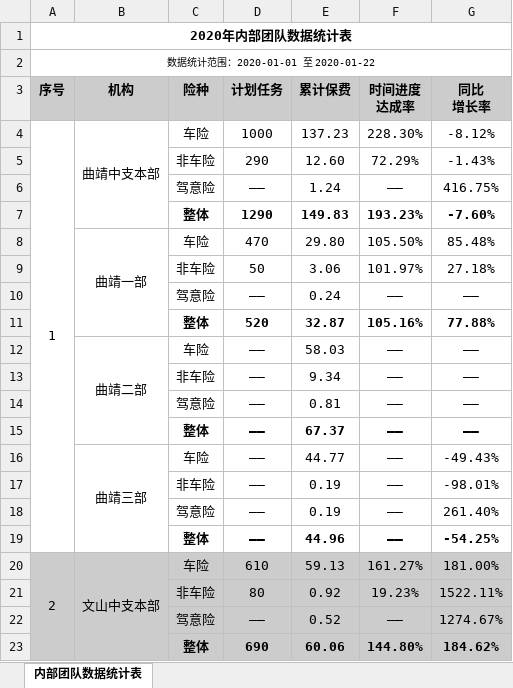
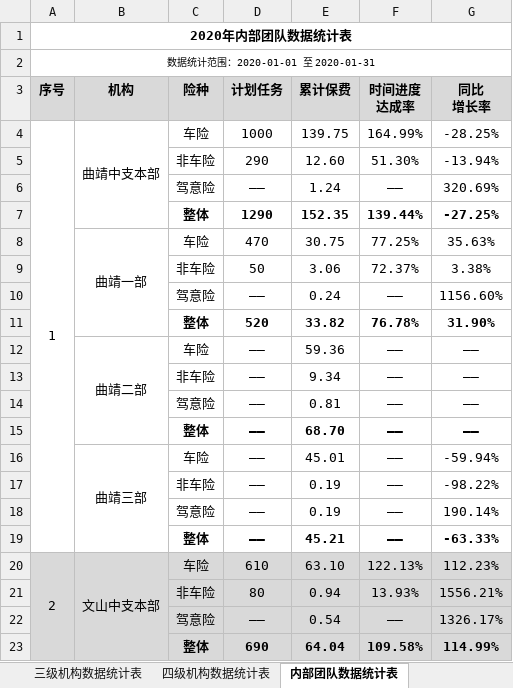
Before and after one commit to fagan2888/DataStats, an Excel workbook: Report/2020年机构数据统计简报.xlsx, sheet 内部团队数据统计表, drawn as a sheet; only a part is shown; values as stored, in another font and other column widths than the file's, no borders; removed rows and columns are numbered as before the commit, all else as after; the diff covers the shown part only; the diff names each change by its address in the sheet, - before the commit and + after, or states it on an @@ line.

```diff
--- a/Report/2020年机构数据统计简报.xlsx (sheet 内部团队数据统计表)
+++ b/Report/2020年机构数据统计简报.xlsx (sheet 内部团队数据统计表)
+sheet tab: 三级机构数据统计表
+sheet tab: 四级机构数据统计表
-A2 (序号): 数据统计范围：2020-01-01 至 2020-01-22
+A2 (序号): 数据统计范围：2020-01-01 至 2020-01-31
-E4 (累计保费): 137.23
+E4 (累计保费): 139.75
-F4 (时间进度 达成率): 228.30%
+F4 (时间进度 达成率): 164.99%
-G4 (同比 增长率): -8.12%
+G4 (同比 增长率): -28.25%
-F5 (时间进度 达成率): 72.29%
+F5 (时间进度 达成率): 51.30%
-G5 (同比 增长率): -1.43%
+G5 (同比 增长率): -13.94%
-G6 (同比 增长率): 416.75%
+G6 (同比 增长率): 320.69%
-row 7:  |  | 整体 | 1290 | 149.83 | 193.23% | -7.60%
-row 8:  | 曲靖一部 | 车险 | 470 | 29.80 | 105.50% | 85.48%
+row 7:  |  | 整体 | 1290 | 152.35 | 139.44% | -27.25%
+row 8:  | 曲靖一部 | 车险 | 470 | 30.75 | 77.25% | 35.63%
-F9 (时间进度 达成率): 101.97%
+F9 (时间进度 达成率): 72.37%
-G9 (同比 增长率): 27.18%
+G9 (同比 增长率): 3.38%
-G10 (同比 增长率): ——
+G10 (同比 增长率): 1156.60%
-row 11:  |  | 整体 | 520 | 32.87 | 105.16% | 77.88%
+row 11:  |  | 整体 | 520 | 33.82 | 76.78% | 31.90%
-E12 (累计保费): 58.03
+E12 (累计保费): 59.36
-E15 (累计保费): 67.37
+E15 (累计保费): 68.70
-E16 (累计保费): 44.77
+E16 (累计保费): 45.01
-G16 (同比 增长率): -49.43%
+G16 (同比 增长率): -59.94%
-G17 (同比 增长率): -98.01%
+G17 (同比 增长率): -98.22%
-G18 (同比 增长率): 261.40%
+G18 (同比 增长率): 190.14%
-E19 (累计保费): 44.96
+E19 (累计保费): 45.21
-G19 (同比 增长率): -54.25%
+G19 (同比 增长率): -63.33%
-E20 (累计保费): 59.13
+E20 (累计保费): 63.10
-F20 (时间进度 达成率): 161.27%
+F20 (时间进度 达成率): 122.13%
-G20 (同比 增长率): 181.00%
+G20 (同比 增长率): 112.23%
-row 21:  |  | 非车险 | 80 | 0.92 | 19.23% | 1522.11%
+row 21:  |  | 非车险 | 80 | 0.94 | 13.93% | 1556.21%
-E22 (累计保费): 0.52
+E22 (累计保费): 0.54
-G22 (同比 增长率): 1274.67%
+G22 (同比 增长率): 1326.17%
-row 23:  |  | 整体 | 690 | 60.06 | 144.80% | 184.62%
+row 23:  |  | 整体 | 690 | 64.04 | 109.58% | 114.99%
```
Also changed, not shown: 13 added rows, 13 removed rows and 34 edited cells elsewhere in this sheet, 2020年机构数据统计详细报告.xlsx, Back/日期.xlsx, 49 other files.
